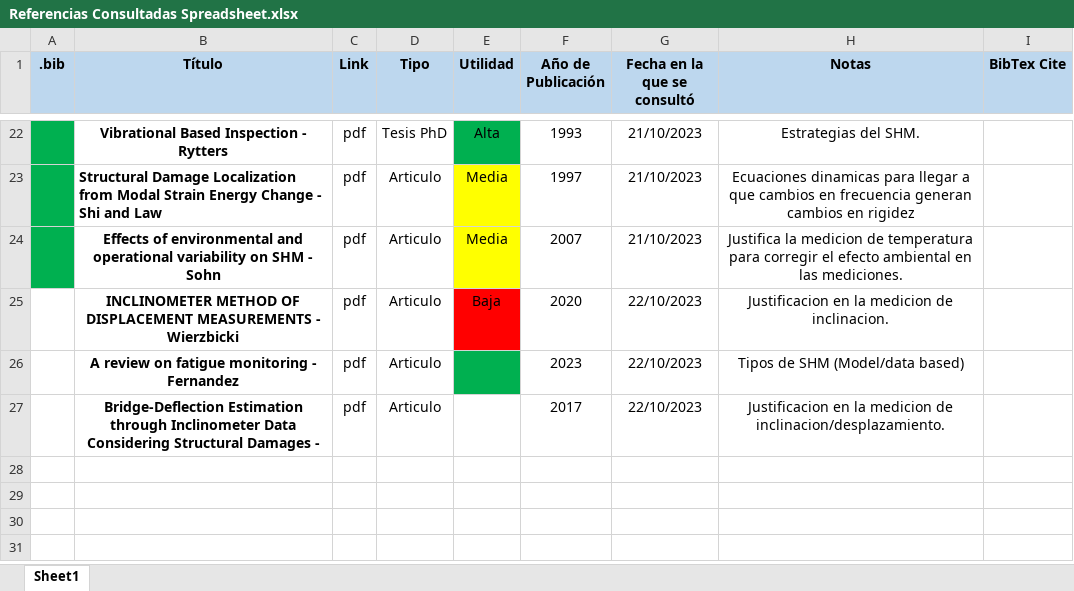
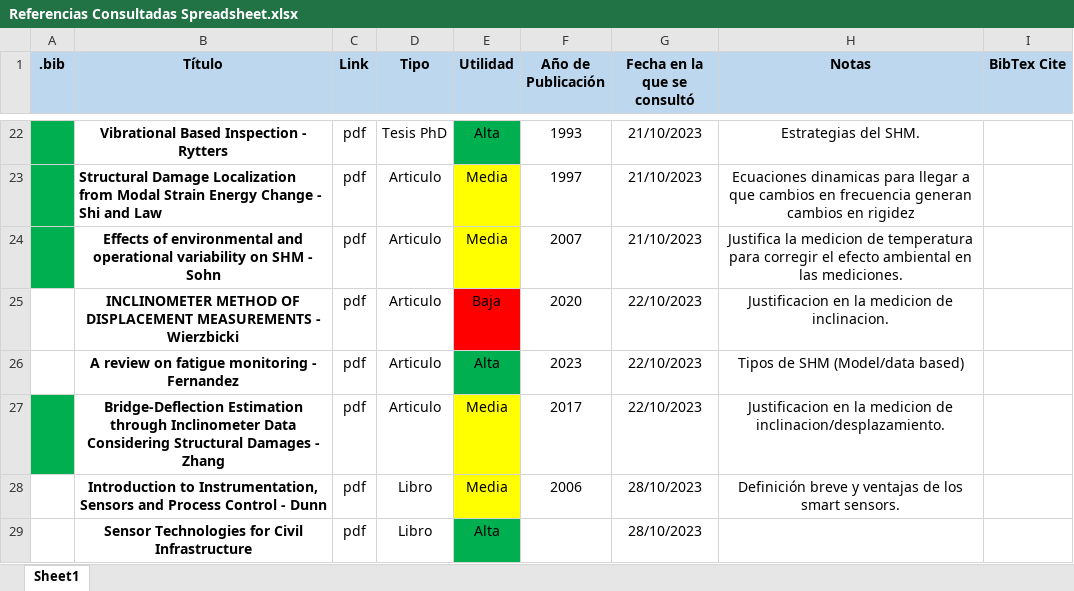
Before and after one commit to alejandrotovar9/TEG_JT_UCV, an Excel workbook: Referencias Consultadas Spreadsheet.xlsx, sheet Sheet1, drawn as a sheet; only a part is shown, gaps mark what is left out; values as stored, in another font and other column widths than the file's, no borders; the diff names each change by its address in the sheet, - before the commit and + after, or states it on an @@ line.

```diff
--- a/Referencias Consultadas Spreadsheet.xlsx (sheet Sheet1)
+++ b/Referencias Consultadas Spreadsheet.xlsx (sheet Sheet1)
-E26 (Utilidad): (empty)
+E26 (Utilidad): Alta
-A27 fill: none
+A27 fill: #00B050
-B27 (Título): …Damages -
+B27 (Título): …Damages - Zhang
-E27 (Utilidad): (empty)
+E27 (Utilidad): Media
-E27 fill: none
+E27 fill: #FFFF00
+row 28:  | Introduction to Instrumentation, Sensors and Process Control - Dunn | pdf | Libro | Media | 2006 | 28/10/2023 | Definición breve y ventajas de los smart sensors.
+row 29:  | Sensor Technologies for Civil Infrastructure | pdf | Libro | Alta |  | 28/10/2023
```
Also changed, not shown: 5 other files.
